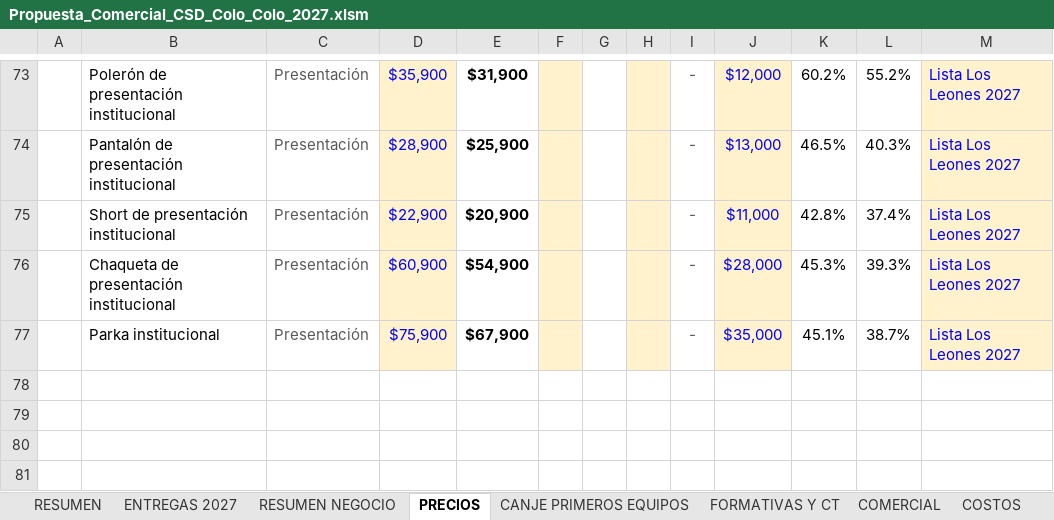
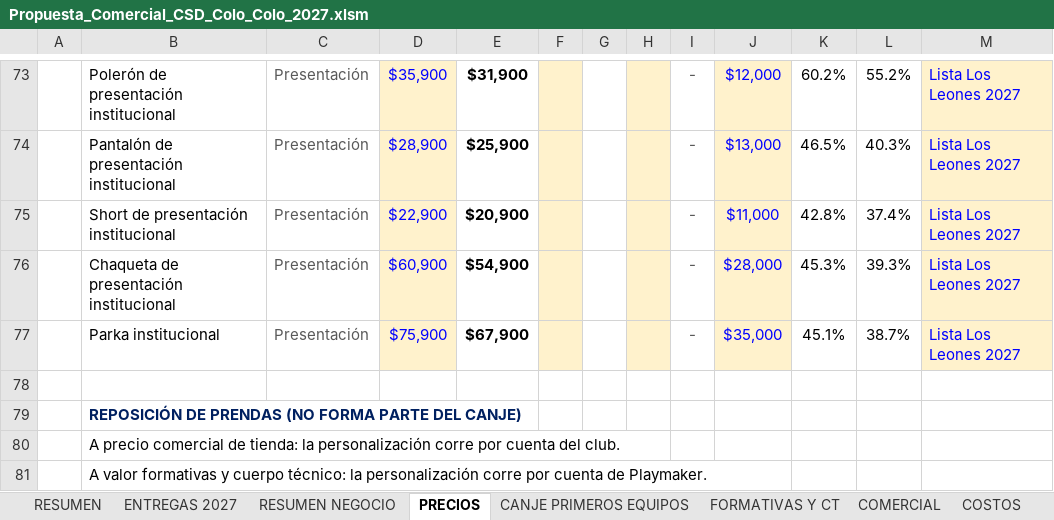
Before and after one commit to seanduarteu-cyber/PRODUCCION-PLAYMAKER, an Excel workbook: propuestas/colo-colo/Propuesta_Comercial_CSD_Colo_Colo_2027.xlsm, sheet PRECIOS, drawn as a sheet; only a part is shown, gaps mark what is left out; values as stored, in another font and other column widths than the file's, no borders; charts and pictures and conditional formats not drawn; the diff names each change by its address in the sheet, - before the commit and + after, or states it on an @@ line.

```diff
--- a/propuestas/colo-colo/Propuesta_Comercial_CSD_Colo_Colo_2027.xlsm (sheet PRECIOS)
+++ b/propuestas/colo-colo/Propuesta_Comercial_CSD_Colo_Colo_2027.xlsm (sheet PRECIOS)
+row 78: (empty)
+row 79:  | REPOSICIÓN DE PRENDAS (NO FORMA PARTE DEL CANJE)
+row 80:  | A precio comercial de tienda: la personalización corre por cuenta del club.
+row 81:  | A valor formativas y cuerpo técnico: la personalización corre por cuenta de Playmaker.
```
Also changed, not shown: sheet ENTREGAS 2027, 5 other files.
